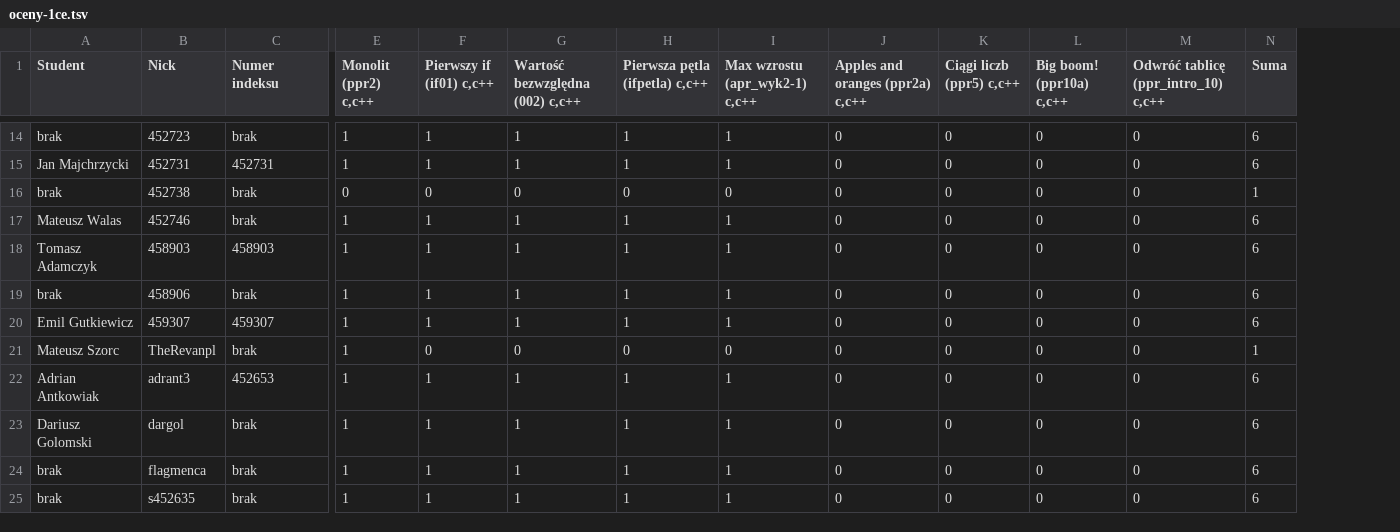
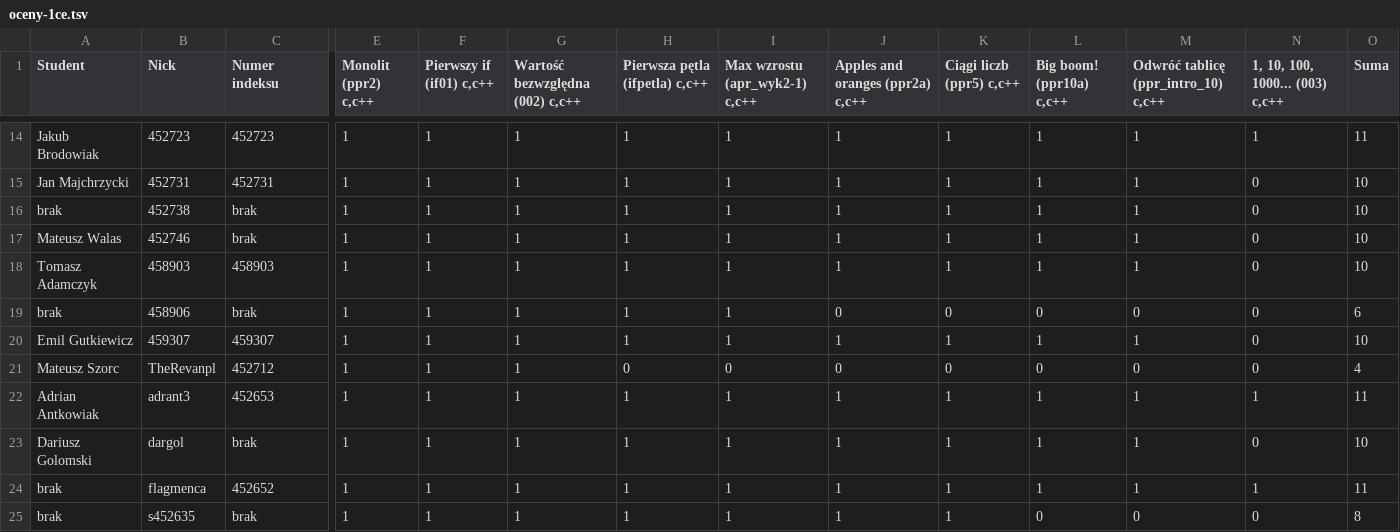
Before and after one commit to siulkilulki/academic-kickstart, a TSV file: content/teaching/ppr/files/oceny-1ce.tsv, drawn as a sheet; only a part is shown, gaps mark what is left out; addresses are those after the commit; the diff covers the shown part only; the diff names each change by its address in the sheet, - before the commit and + after, or states it on an @@ line.

```diff
--- a/content/teaching/ppr/files/oceny-1ce.tsv
+++ b/content/teaching/ppr/files/oceny-1ce.tsv
+column N (1, 10, 100, 1000... (003) c,c++), rows 14-25: 1 | 0 | 0 | 0 | 0 | 0 | 0 | 0 | 1 | 0 | 1 | 0
-A14 (Student): brak
+A14 (Student): Jakub Brodowiak
-C14 (Numer indeksu): brak
+C14 (Numer indeksu): 452723
-J14:J18 (Apples and oranges (ppr2a) c,c++): 0
+J14:J18 (Apples and oranges (ppr2a) c,c++): 1
-K14:K18 (Ciągi liczb (ppr5) c,c++): 0
+K14:K18 (Ciągi liczb (ppr5) c,c++): 1
-L14:L18 (Big boom! (ppr10a) c,c++): 0
+L14:L18 (Big boom! (ppr10a) c,c++): 1
-M14:M18: 0
+M14:M18: 1
-O14 (Suma): 6
+O14 (Suma): 11
-O15 (Suma): 6
+O15 (Suma): 10
-E16 (Monolit (ppr2) c,c++): 0
+E16 (Monolit (ppr2) c,c++): 1
-F16 (Pierwszy if (if01) c,c++): 0
+F16 (Pierwszy if (if01) c,c++): 1
-G16 (Wartość bezwzględna (002) c,c++): 0
+G16 (Wartość bezwzględna (002) c,c++): 1
-H16 (Pierwsza pętla (ifpetla) c,c++): 0
+H16 (Pierwsza pętla (ifpetla) c,c++): 1
-I16 (Max wzrostu (apr_wyk2-1) c,c++): 0
+I16 (Max wzrostu (apr_wyk2-1) c,c++): 1
-O16 (Suma): 1
+O16 (Suma): 10
-O17:O18 (Suma): 6
+O17:O18 (Suma): 10
-J20 (Apples and oranges (ppr2a) c,c++): 0
+J20 (Apples and oranges (ppr2a) c,c++): 1
-K20 (Ciągi liczb (ppr5) c,c++): 0
+K20 (Ciągi liczb (ppr5) c,c++): 1
-L20 (Big boom! (ppr10a) c,c++): 0
+L20 (Big boom! (ppr10a) c,c++): 1
-M20: 0
+M20: 1
-O20 (Suma): 6
+O20 (Suma): 10
-C21 (Numer indeksu): brak
+C21 (Numer indeksu): 452712
-F21 (Pierwszy if (if01) c,c++): 0
+F21 (Pierwszy if (if01) c,c++): 1
-G21 (Wartość bezwzględna (002) c,c++): 0
+G21 (Wartość bezwzględna (002) c,c++): 1
-O21 (Suma): 1
+O21 (Suma): 4
-J22:J25 (Apples and oranges (ppr2a) c,c++): 0
+J22:J25 (Apples and oranges (ppr2a) c,c++): 1
-K22:K25 (Ciągi liczb (ppr5) c,c++): 0
+K22:K25 (Ciągi liczb (ppr5) c,c++): 1
-L22:L24 (Big boom! (ppr10a) c,c++): 0
+L22:L24 (Big boom! (ppr10a) c,c++): 1
-M22:M24: 0
+M22:M24: 1
-O22 (Suma): 6
+O22 (Suma): 11
-O23 (Suma): 6
+O23 (Suma): 10
-C24 (Numer indeksu): brak
+C24 (Numer indeksu): 452652
-O24 (Suma): 6
+O24 (Suma): 11
-O25 (Suma): 6
+O25 (Suma): 8
```
Also changed, not shown: 88 edited cells elsewhere in this file, content/teaching/ppr/files/oceny-1ca.tsv, 1 other file.
